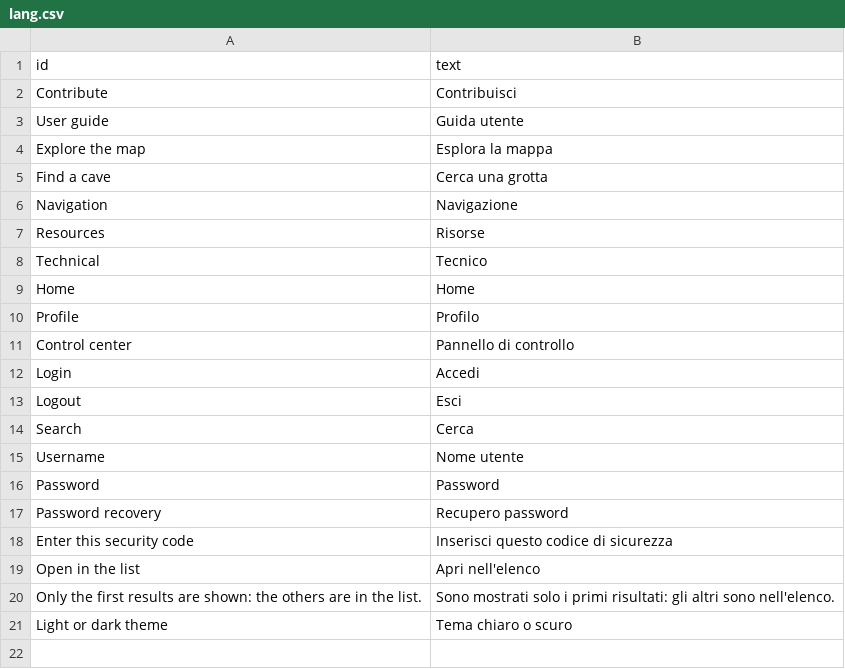
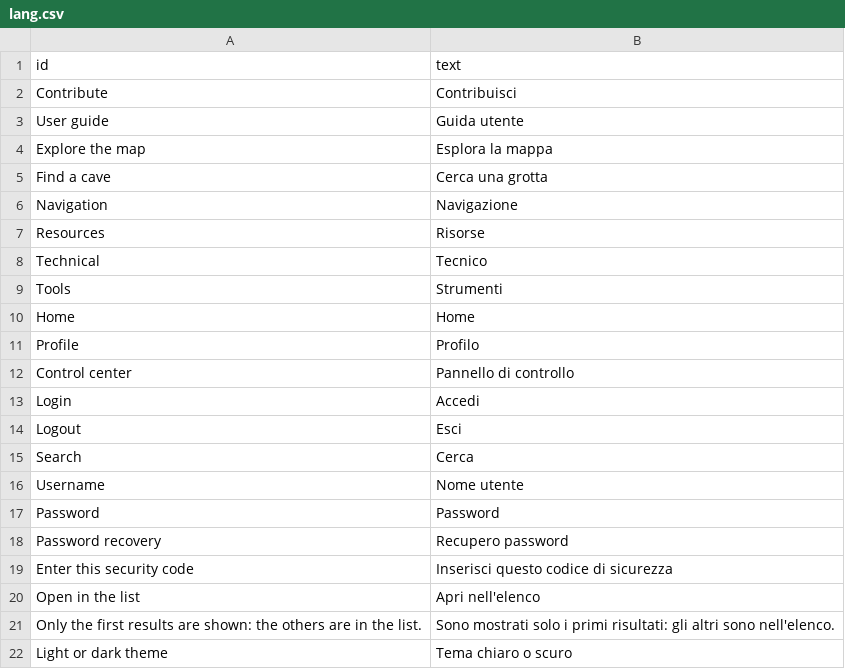
Before and after one commit to speleoalex/openkis, a CSV file: themes/openkis_liguria/languages/it/lang.csv, drawn as a sheet; the diff names each change by its address in the sheet, - before the commit and + after, or states it on an @@ line.

Commit message:
Liguria theme footer: merge Risorse/Tecnico into "Tools", drop menu login
Marco Corvi's site review: "Accedi" and "Accesso" led to the same page,
"openkis" sat in an unclear "Tecnico" column, and the three footer groups
were not self-explanatory.

- footer: one "Tools" (Strumenti) column instead of "Resources"+"Tecnico",
  holding search and the KML/GPX/Shapefile exports; the OpenKIS GitHub
  credit stays only in the footer-bottom license line
- footer: no login links anymore (the navbar button is enough)
- theme.php hook login_MenuSectionIsVisible(): the login section leaves
  the menus; admins keep it (FN_MenuSectionIsVisible grants them first)

```diff
--- a/themes/openkis_liguria/languages/it/lang.csv
+++ b/themes/openkis_liguria/languages/it/lang.csv
+row 9: Tools | Strumenti
```
Also changed, not shown: themes/openkis_liguria/languages/en/lang.csv, 2 other files.
